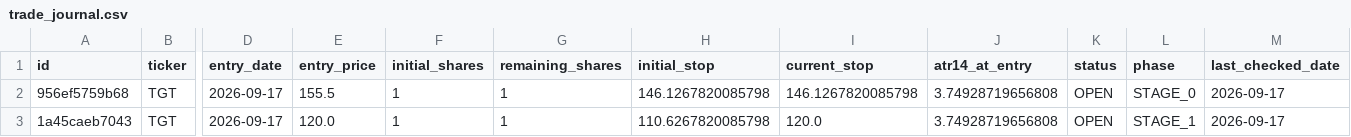
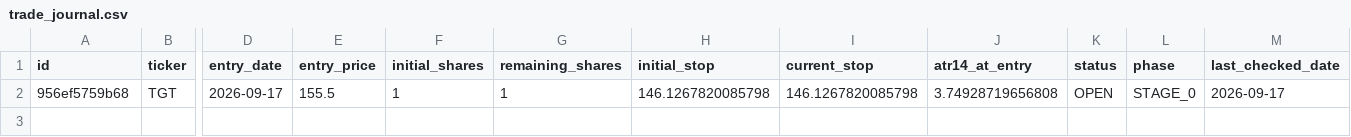
Before and after one commit to notepro8318-oss/-, a CSV file: topdown-strategy/quant_system/trade_journal.csv, drawn as a sheet; only a part is shown, gaps mark what is left out; rows hold the shown columns only; the diff names each change by its address in the sheet, - before the commit and + after, or states it on an @@ line.

Commit message:
Delete trade 1a45caeb7043

```diff
--- a/topdown-strategy/quant_system/trade_journal.csv
+++ b/topdown-strategy/quant_system/trade_journal.csv
-row 3: 1a45caeb7043 | TGT | 2026-09-17 | 120.0 | 1 | 1 | 110.6267820085798 | 120.0 | 3.74928719656808 | OPEN | STAGE_1 | 2026-09-17
```
